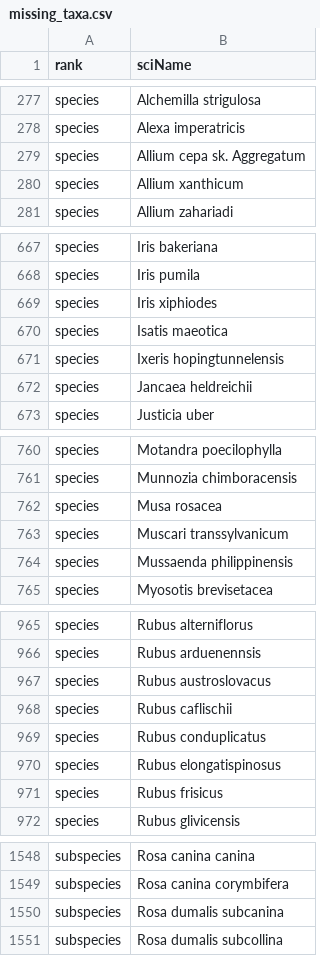
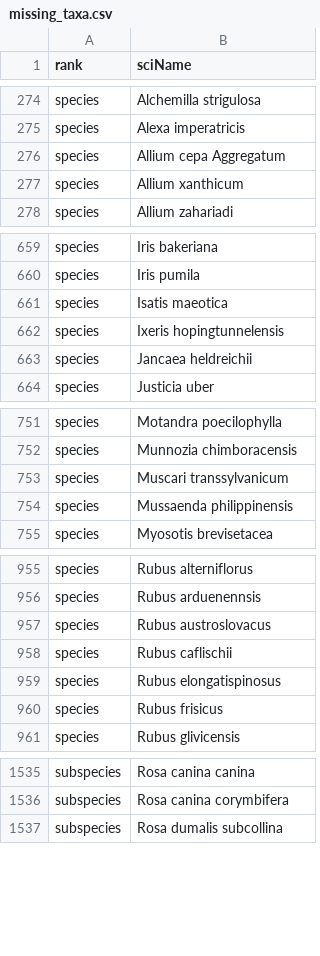
Before and after one commit to samsucik/slovak-taxonomy-for-inat, a CSV file: data-sources/slovenske-botanicke-menoslovie-2024/missing_taxa.csv, drawn as a sheet; only a part is shown, gaps mark what is left out; the diff covers the shown part only.

```diff
--- a/data-sources/slovenske-botanicke-menoslovie-2024/missing_taxa.csv
+++ b/data-sources/slovenske-botanicke-menoslovie-2024/missing_taxa.csv
@@ -278,3 +275,3 @@ species,Alchemilla strigulosa
 species,Alexa imperatricis
-species,Allium cepa sk. Aggregatum
+species,Allium cepa Aggregatum
 species,Allium xanthicum
@@ -668,3 +660,2 @@ species,Iris bakeriana
 species,Iris pumila
-species,Iris xiphiodes
 species,Isatis maeotica
@@ -761,3 +752,2 @@ species,Motandra poecilophylla
 species,Munnozia chimboracensis
-species,Musa rosacea
 species,Muscari transsylvanicum
@@ -968,3 +958,2 @@ species,Rubus austroslovacus
 species,Rubus caflischii
-species,Rubus conduplicatus
 species,Rubus elongatispinosus
@@ -1549,3 +1536,2 @@ subspecies,Rosa canina canina
 subspecies,Rosa canina corymbifera
-subspecies,Rosa dumalis subcanina
 subspecies,Rosa dumalis subcollina
```
Also changed, not shown: 10 removed rows and 2 edited cells elsewhere in this file, data-sources/slovenske-botanicke-menoslovie-2024/missing_taxa_with_alternatives.csv, 4 other files.
